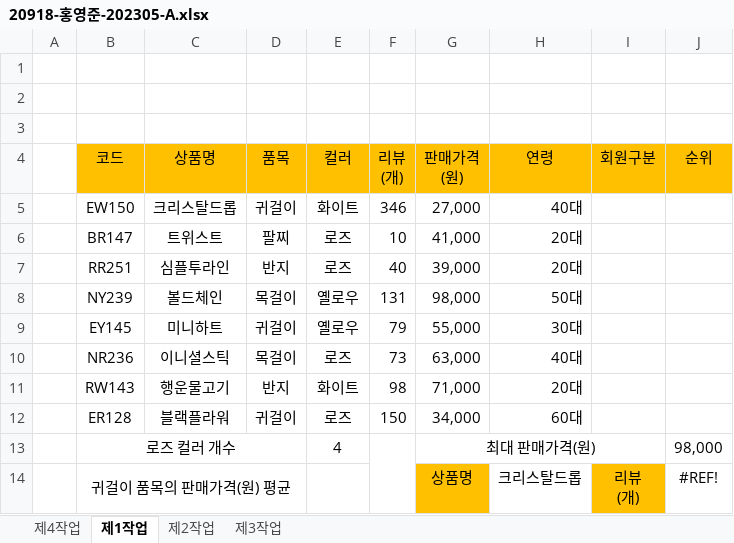
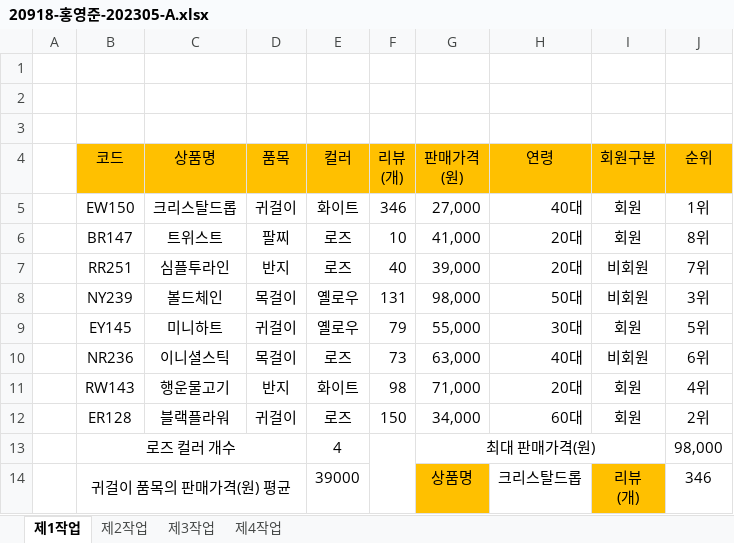
Before and after one commit to youngjunboy/Html-Css-JavaScript-jQuery, an Excel workbook: 20918-홍영준-202305-A.xlsx, sheet 제1작업, drawn as a sheet; values as stored, in another font and other column widths than the file's, no borders; charts and pictures and conditional formats not drawn; the diff names each change by its address in the sheet, - before the commit and + after, or states it on an @@ line.

```diff
--- a/20918-홍영준-202305-A.xlsx (sheet 제1작업)
+++ b/20918-홍영준-202305-A.xlsx (sheet 제1작업)
@@ sheet tab order changed: 제1작업 | 제2작업 | 제3작업 | 제4작업 @@
-I5:I6 (회원구분): (empty)
+I5:I6 (회원구분): 회원
-J5 (순위): (empty)
+J5 (순위): 1위
-J6 (순위): (empty)
+J6 (순위): 8위
-I7:I8 (회원구분): (empty)
+I7:I8 (회원구분): 비회원
-J7 (순위): (empty)
+J7 (순위): 7위
-J8 (순위): (empty)
+J8 (순위): 3위
-I9 (회원구분): (empty)
+I9 (회원구분): 회원
-J9 (순위): (empty)
+J9 (순위): 5위
-I10 (회원구분): (empty)
+I10 (회원구분): 비회원
-J10 (순위): (empty)
+J10 (순위): 6위
-I11:I12 (회원구분): (empty)
+I11:I12 (회원구분): 회원
-J11 (순위): (empty)
+J11 (순위): 4위
-J12 (순위): (empty)
+J12 (순위): 2위
-E14 (컬러): (empty)
+E14 (컬러): 39000
-J14 (순위): #REF!
+J14 (순위): 346
```
Also changed, not shown: sheet 제3작업, sheet 제2작업, charts or pictures.
